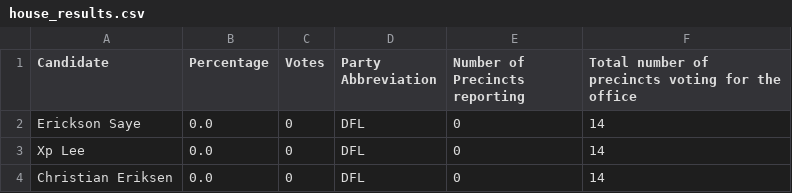
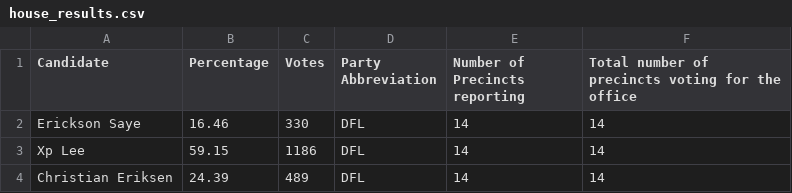
Before and after one commit to sahanjournal/primary-results-2025, a CSV file: data/house_results.csv, drawn as a sheet.

```diff
--- a/data/house_results.csv
+++ b/data/house_results.csv
@@ -1,4 +1,4 @@
 Candidate,Percentage,Votes,Party Abbreviation,Number of Precincts reporting,Total number of precincts voting for the office
-Erickson Saye,0.0,0,DFL,0,14
-Xp Lee,0.0,0,DFL,0,14
-Christian Eriksen,0.0,0,DFL,0,14
+Erickson Saye,16.46,330,DFL,14,14
+Xp Lee,59.15,1186,DFL,14,14
+Christian Eriksen,24.39,489,DFL,14,14
```
Also changed, not shown: 1 other file.
